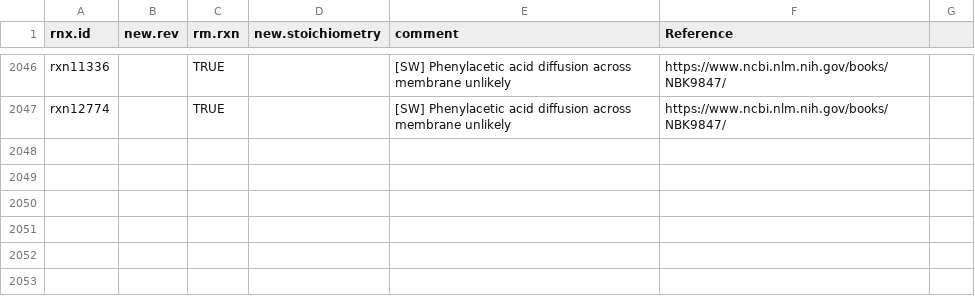
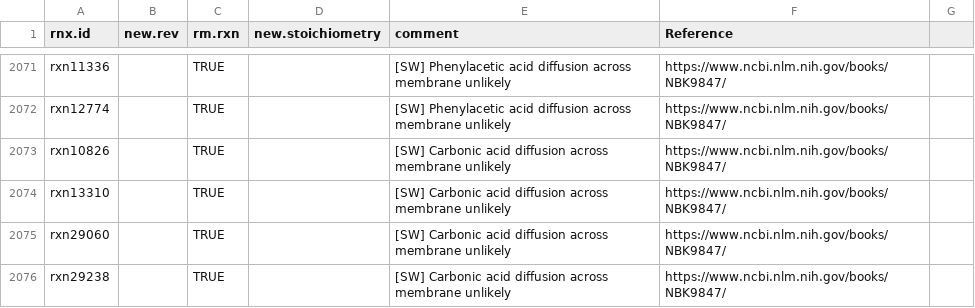
Before and after one commit to jotech/gapseq, a TSV file: dat/corrections_seed_reactionDB.tsv, drawn as a sheet; only a part is shown, gaps mark what is left out; the diff covers the shown part only; the diff names each change by its address in the sheet, - before the commit and + after, or states it on an @@ line.

```diff
--- a/dat/corrections_seed_reactionDB.tsv
+++ b/dat/corrections_seed_reactionDB.tsv
+row 2073: rxn10826 |  | TRUE |  | [SW] Carbonic acid diffusion across membrane unlikely | https://www.ncbi.nlm.nih.gov/books/NBK9847/
+row 2074: rxn13310 |  | TRUE |  | [SW] Carbonic acid diffusion across membrane unlikely | https://www.ncbi.nlm.nih.gov/books/NBK9847/
+row 2075: rxn29060 |  | TRUE |  | [SW] Carbonic acid diffusion across membrane unlikely | https://www.ncbi.nlm.nih.gov/books/NBK9847/
+row 2076: rxn29238 |  | TRUE |  | [SW] Carbonic acid diffusion across membrane unlikely | https://www.ncbi.nlm.nih.gov/books/NBK9847/
```
Also changed, not shown: 29 added rows, 1 removed row and 5 edited cells elsewhere in this file, 1 other file.
